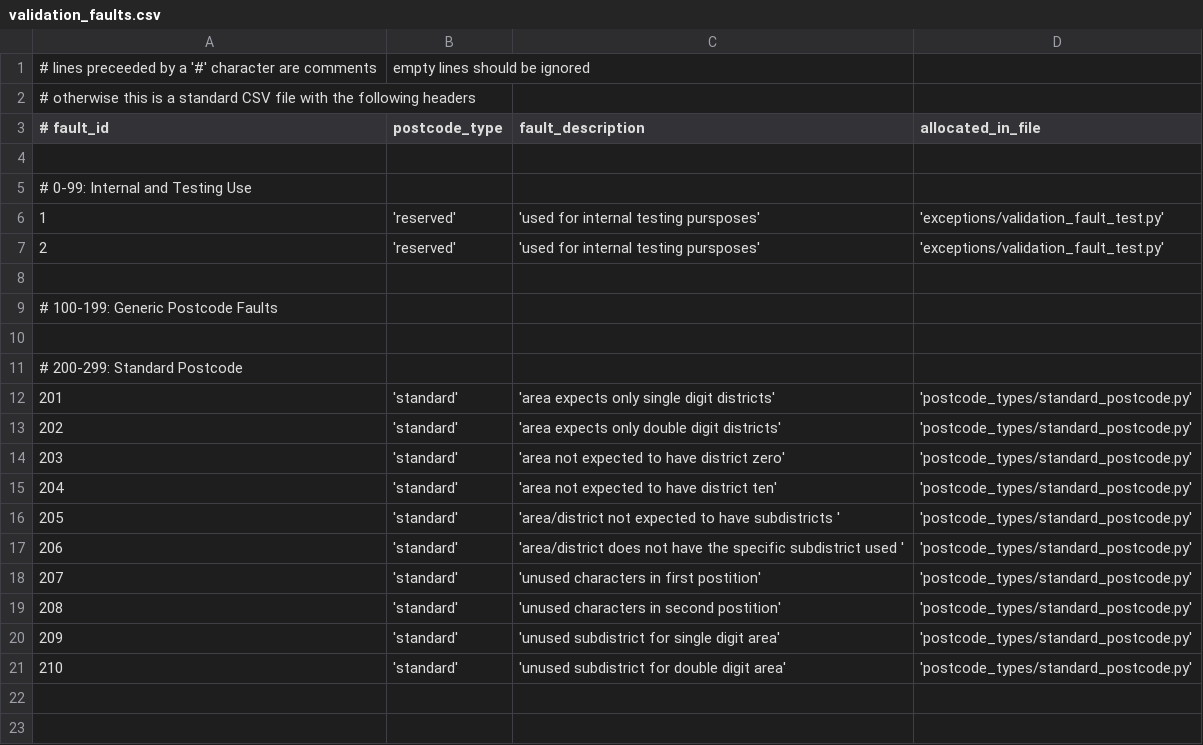
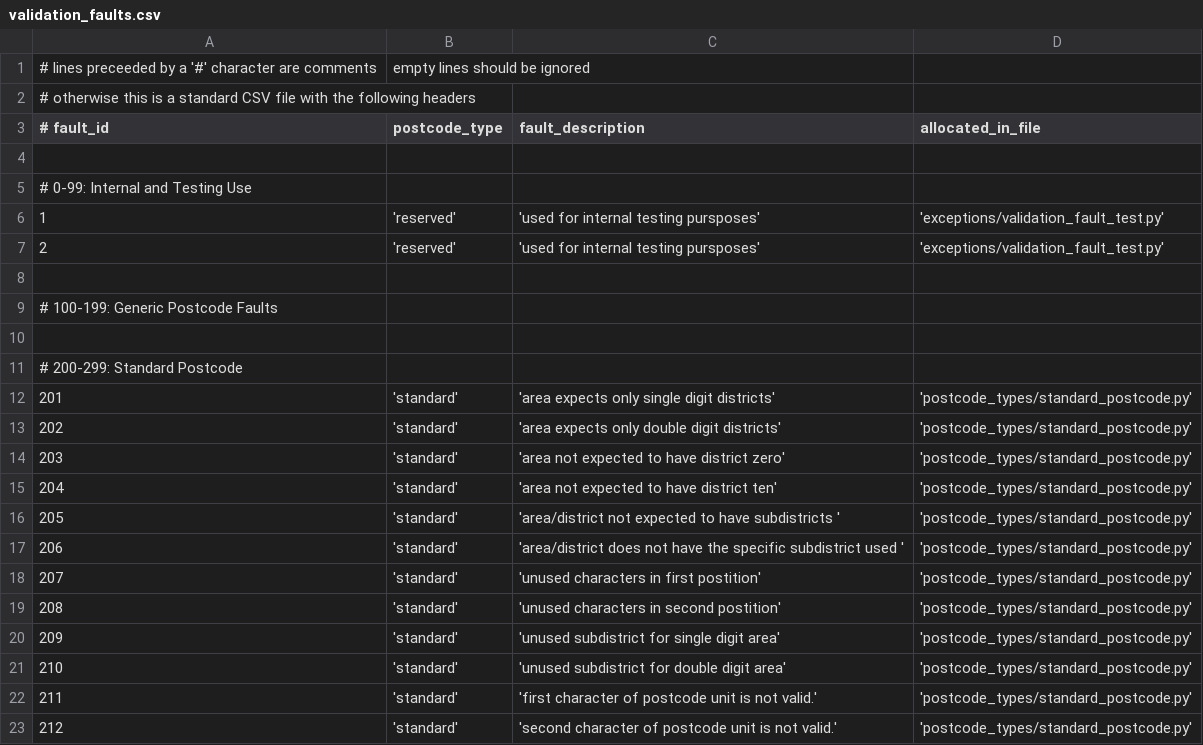
Before and after one commit to WintersDeep/wintersdeep_postcode, a CSV file: reference/validation_faults.csv, drawn as a sheet; the diff names each change by its address in the sheet, - before the commit and + after, or states it on an @@ line.

Commit message:
ADDED: tests for the two postcode unit characters.

```diff
--- a/reference/validation_faults.csv
+++ b/reference/validation_faults.csv
+row 22: 211 | 'standard' | 'first character of postcode unit is not valid.' | 'postcode_types/standard_postcode.py'
+row 23: 212 | 'standard' | 'second character of postcode unit is not valid.' | 'postcode_types/standard_postcode.py'
```
Also changed, not shown: 5 other files.
